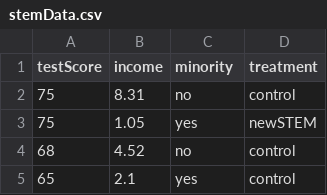
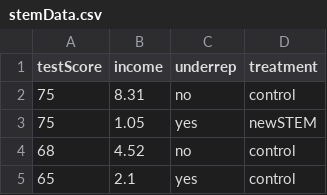
Before and after one commit to zjbranson/stat309fall2022, a CSV file: stemData.csv, drawn as a sheet; only a part is shown.

Commit message:
Add files via upload

```diff
--- a/stemData.csv
+++ b/stemData.csv
@@ -1,2 +1,2 @@
-testScore,income,minority,treatment
+testScore,income,underrep,treatment
 75,8.31,no,control
```
